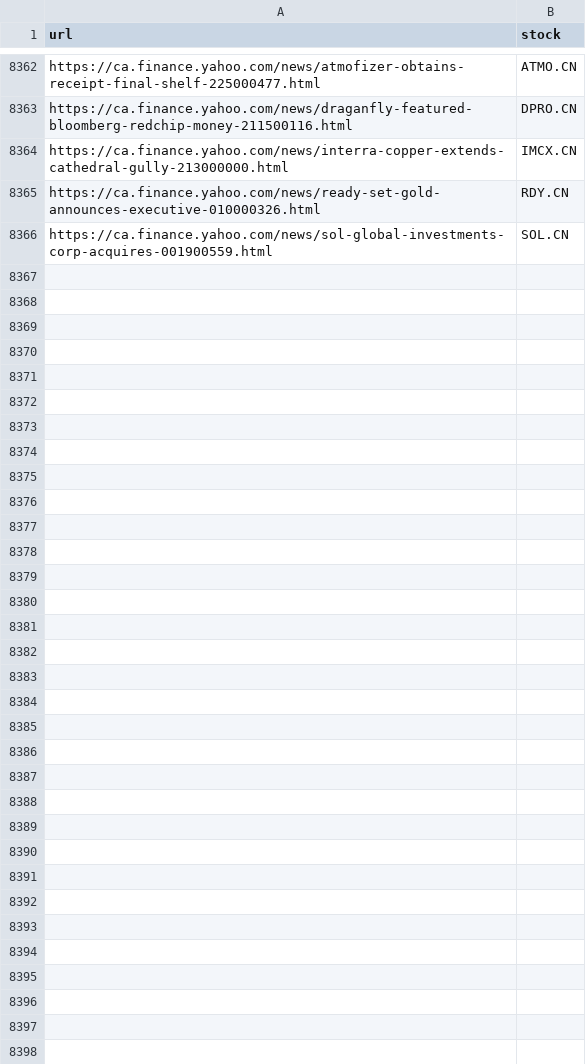
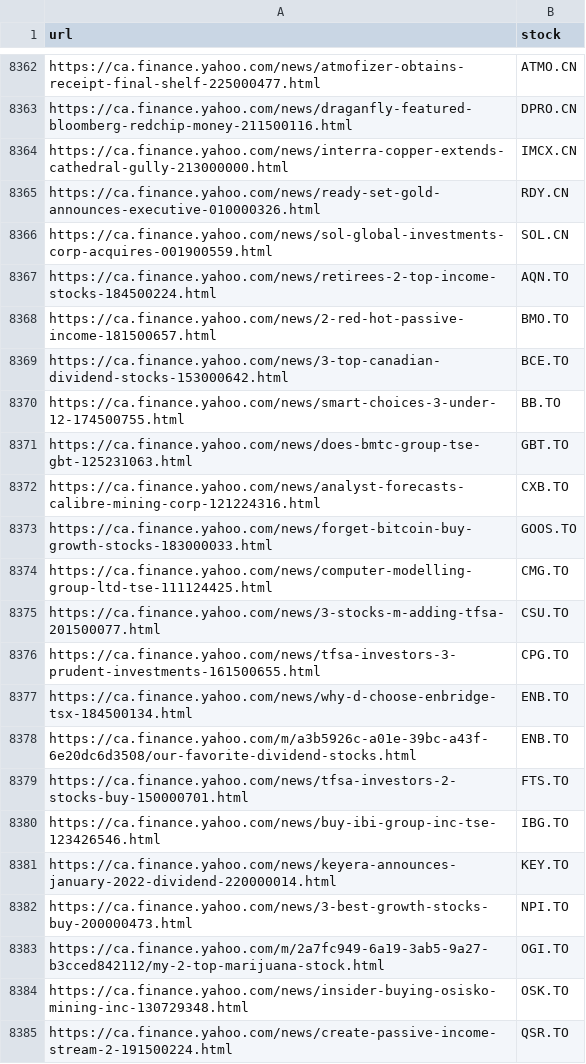
Before and after one commit to dli-invest/fin_news_nlp, a CSV file: data/yahoo_cad_tickers.csv, drawn as a sheet; only a part is shown, gaps mark what is left out; the diff covers the shown part only; the diff names each change by its address in the sheet, - before the commit and + after, or states it on an @@ line.

```diff
--- a/data/yahoo_cad_tickers.csv
+++ b/data/yahoo_cad_tickers.csv
+row 8367: https://ca.finance.yahoo.com/news/retirees-2-top-income-stocks-184500224.html | AQN.TO
+row 8368: https://ca.finance.yahoo.com/news/2-red-hot-passive-income-181500657.html | BMO.TO
+row 8369: https://ca.finance.yahoo.com/news/3-top-canadian-dividend-stocks-153000642.html | BCE.TO
+row 8370: https://ca.finance.yahoo.com/news/smart-choices-3-under-12-174500755.html | BB.TO
+row 8371: https://ca.finance.yahoo.com/news/does-bmtc-group-tse-gbt-125231063.html | GBT.TO
+row 8372: https://ca.finance.yahoo.com/news/analyst-forecasts-calibre-mining-corp-121224316.html | CXB.TO
+row 8373: https://ca.finance.yahoo.com/news/forget-bitcoin-buy-growth-stocks-183000033.html | GOOS.TO
+row 8374: https://ca.finance.yahoo.com/news/computer-modelling-group-ltd-tse-111124425.html | CMG.TO
+row 8375: https://ca.finance.yahoo.com/news/3-stocks-m-adding-tfsa-201500077.html | CSU.TO
+row 8376: https://ca.finance.yahoo.com/news/tfsa-investors-3-prudent-investments-161500655.html | CPG.TO
+row 8377: https://ca.finance.yahoo.com/news/why-d-choose-enbridge-tsx-184500134.html | ENB.TO
+row 8378: https://ca.finance.yahoo.com/m/a3b5926c-a01e-39bc-a43f-6e20dc6d3508/our-favorite-dividend-stocks.html | ENB.TO
+row 8379: https://ca.finance.yahoo.com/news/tfsa-investors-2-stocks-buy-150000701.html | FTS.TO
+row 8380: https://ca.finance.yahoo.com/news/buy-ibi-group-inc-tse-123426546.html | IBG.TO
+row 8381: https://ca.finance.yahoo.com/news/keyera-announces-january-2022-dividend-220000014.html | KEY.TO
+row 8382: https://ca.finance.yahoo.com/news/3-best-growth-stocks-buy-200000473.html | NPI.TO
+row 8383: https://ca.finance.yahoo.com/m/2a7fc949-6a19-3ab5-9a27-b3cced842112/my-2-top-marijuana-stock.html | OGI.TO
+row 8384: https://ca.finance.yahoo.com/news/insider-buying-osisko-mining-inc-130729348.html | OSK.TO
+row 8385: https://ca.finance.yahoo.com/news/create-passive-income-stream-2-191500224.html | QSR.TO
```
Also changed, not shown: 16 added rows elsewhere in this file, 4 other files.
